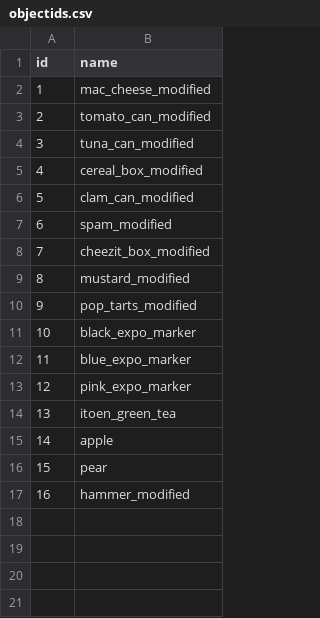
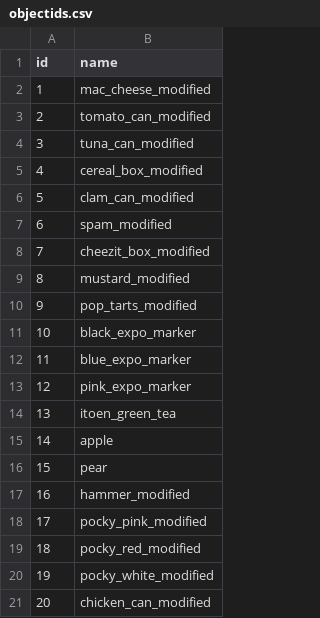
Before and after one commit to augcog/DTTDv1, a CSV file: objects/objectids.csv, drawn as a sheet.

Commit message:
add 4 new objects

```diff
--- a/objects/objectids.csv
+++ b/objects/objectids.csv
@@ -17 +17,5 @@ id,name
 16,hammer_modified
+17,pocky_pink_modified
+18,pocky_red_modified
+19,pocky_white_modified
+20,chicken_can_modified
```
Also changed, not shown: 28 other files.
